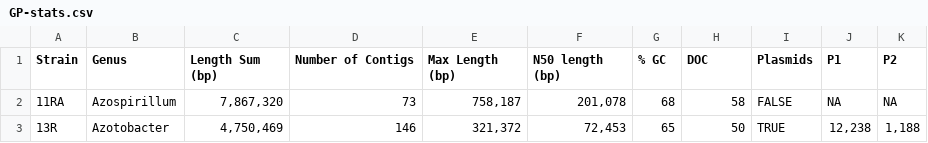
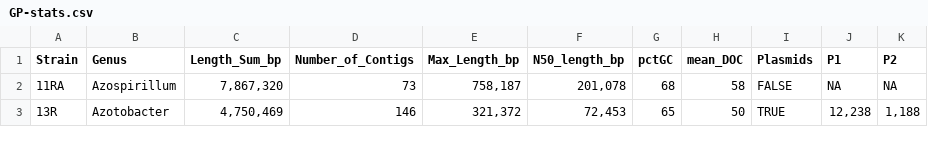
Before and after one commit to Doty-Lab-UW/winterWGS, a CSV file: rmd/data/GP-stats.csv, drawn as a sheet.

```diff
--- a/rmd/data/GP-stats.csv
+++ b/rmd/data/GP-stats.csv
@@ -1,2 +1,2 @@
-Strain,Genus,Length Sum (bp),Number of Contigs,Max Length (bp),N50 length (bp),% GC,DOC,Plasmids,P1,P2
+Strain,Genus,Length_Sum_bp,Number_of_Contigs,Max_Length_bp,N50_length_bp,pctGC,mean_DOC,Plasmids,P1,P2
 11RA,Azospirillum,"7,867,320",73,"758,187","201,078",68,58,FALSE,NA,NA
```
Also changed, not shown: 5 other files.
